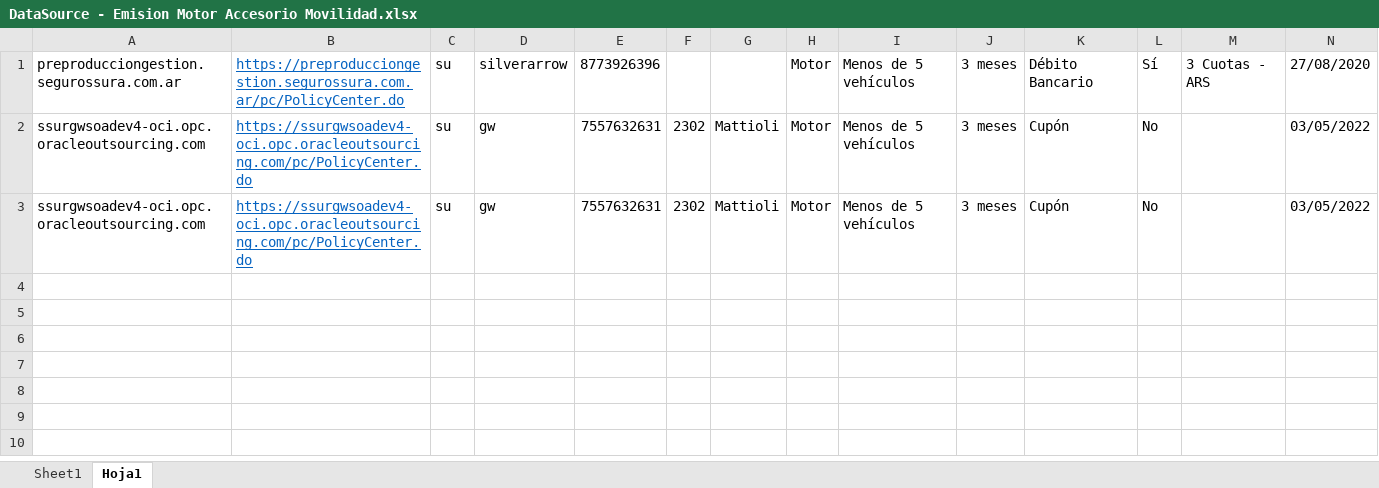
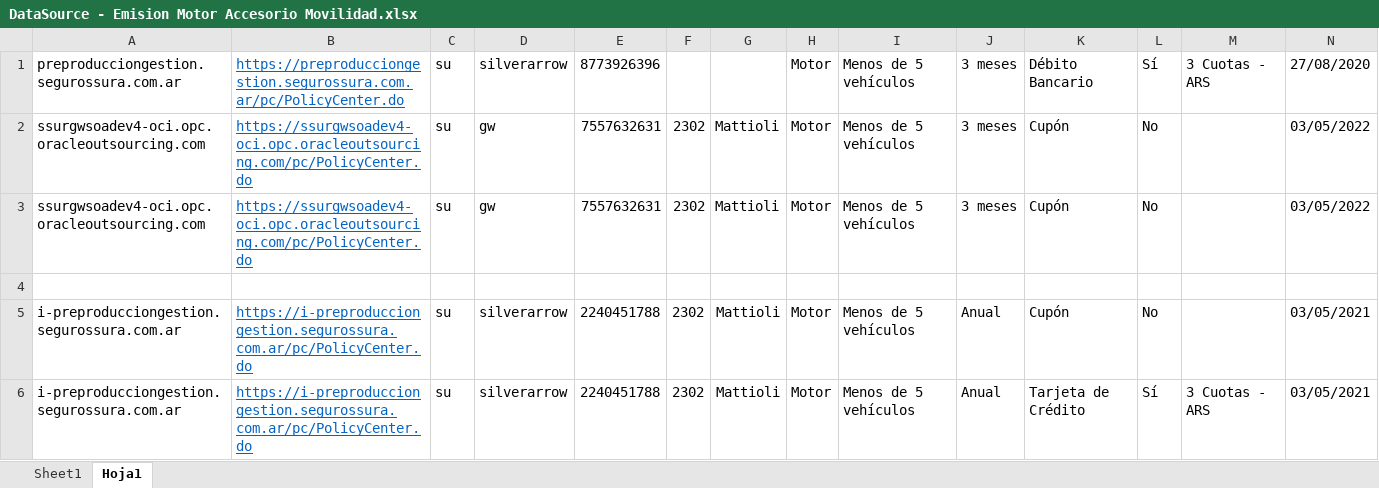
Before and after one commit to suraranorex/sura, an Excel workbook: Sura/DataSource - Emision Motor Accesorio Movilidad.xlsx, sheet Hoja1, drawn as a sheet; only a part is shown; values as stored, in another font and other column widths than the file's, no borders; rows hold the shown columns only; the diff names each change by its address in the sheet, - before the commit and + after, or states it on an @@ line.

```diff
--- a/Sura/DataSource - Emision Motor Accesorio Movilidad.xlsx (sheet Hoja1)
+++ b/Sura/DataSource - Emision Motor Accesorio Movilidad.xlsx (sheet Hoja1)
+row 4: (empty)
+row 5: i-preproducciongestion.segurossura.com.ar | https://i-preproducciongestion.segurossura.com.ar/pc/PolicyCenter.do | su | silverarrow | 2240451788 | 2302 | Mattioli | Motor | Menos de 5 vehículos | Anual | Cupón | No |  | 03/05/2021
+row 6: i-preproducciongestion.segurossura.com.ar | https://i-preproducciongestion.segurossura.com.ar/pc/PolicyCenter.do | su | silverarrow | 2240451788 | 2302 | Mattioli | Motor | Menos de 5 vehículos | Anual | Tarjeta de Crédito | Sí | 3 Cuotas - ARS | 03/05/2021
```
Also changed, not shown: sheet Sheet1, Sura/DataSource - Emision AP Enlatada.xlsx, Sura/DataSource - Emision Motor NuevasCoberturas.xlsx, 18 other files.
